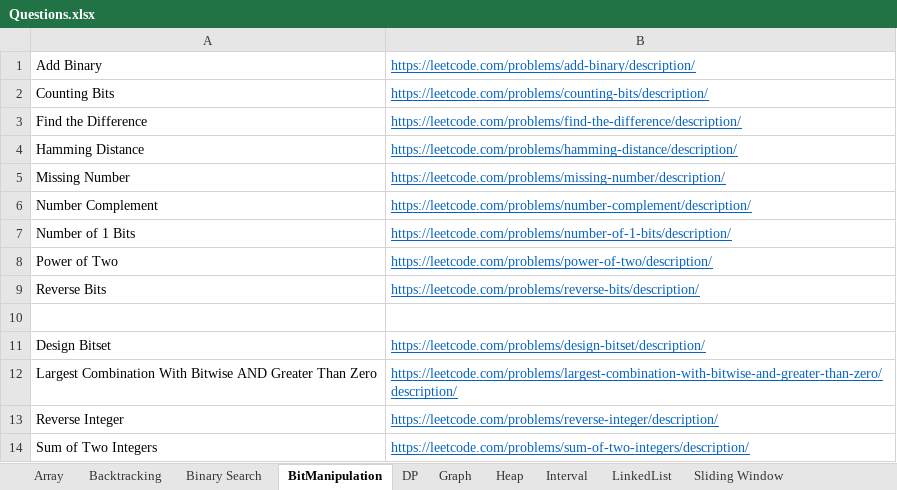
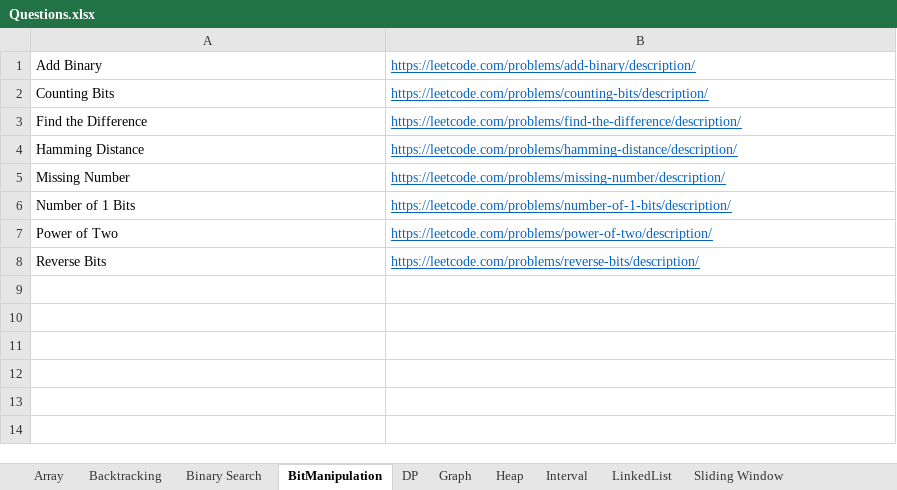
Before and after one commit to hareramcse/Datastructure, an Excel workbook: Questions.xlsx, sheet BitManipulation, drawn as a sheet; values as stored, in another font and other column widths than the file's, no borders; the diff names each change by its address in the sheet, - before the commit and + after, or states it on an @@ line.

```diff
--- a/Questions.xlsx (sheet BitManipulation)
+++ b/Questions.xlsx (sheet BitManipulation)
-row 6: Number Complement | https://leetcode.com/problems/number-complement/description/
-row 10: (empty)
-row 11: Design Bitset | https://leetcode.com/problems/design-bitset/description/
-row 12: Largest Combination With Bitwise AND Greater Than Zero | https://leetcode.com/problems/largest-combination-with-bitwise-and-greater-than-zero/description/
-row 13: Reverse Integer | https://leetcode.com/problems/reverse-integer/description/
-row 14: Sum of Two Integers | https://leetcode.com/problems/sum-of-two-integers/description/
```
Also changed, not shown: 7 other files.
